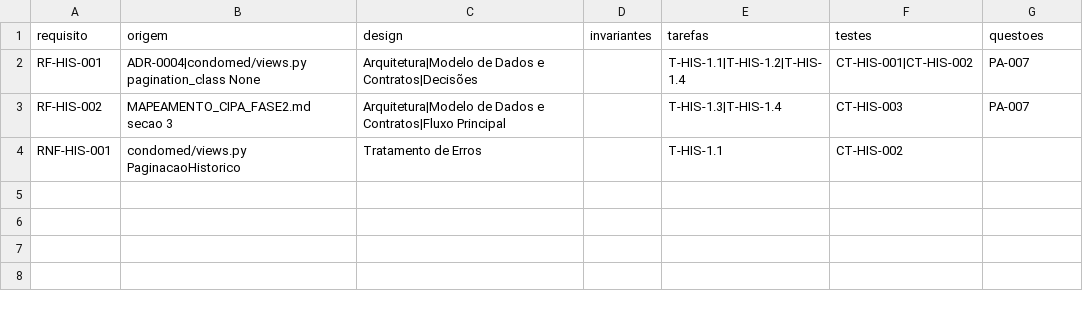
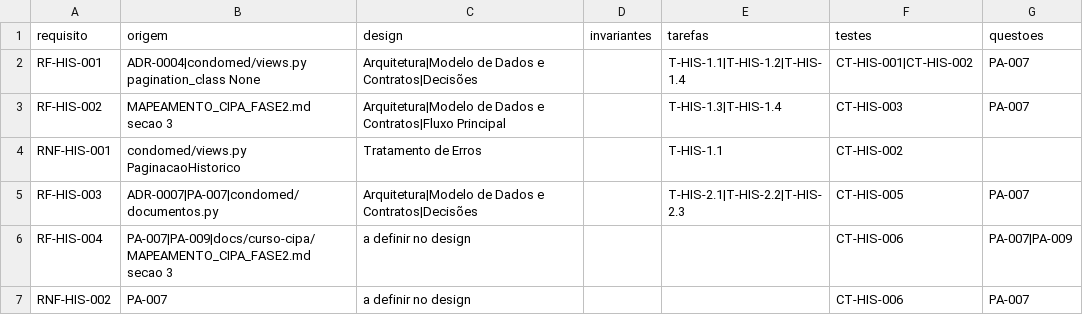
Before and after one commit to Fedcorp-Desenvolvimentos/FedConnect-Back-End, a CSV file: specs/curso-cipa-historico/matriz.csv, drawn as a sheet; the diff names each change by its address in the sheet, - before the commit and + after, or states it on an @@ line.

Commit message:
Feat: curso cipa

```diff
--- a/specs/curso-cipa-historico/matriz.csv
+++ b/specs/curso-cipa-historico/matriz.csv
+row 5: RF-HIS-003 | ADR-0007|PA-007|condomed/documentos.py | Arquitetura|Modelo de Dados e Contratos|Decisões |  | T-HIS-2.1|T-HIS-2.2|T-HIS-2.3 | CT-HIS-005 | PA-007
+row 6: RF-HIS-004 | PA-007|PA-009|docs/curso-cipa/MAPEAMENTO_CIPA_FASE2.md secao 3 | a definir no design |  |  | CT-HIS-006 | PA-007|PA-009
+row 7: RNF-HIS-002 | PA-007 | a definir no design |  |  | CT-HIS-006 | PA-007
```
Also changed, not shown: 14 other files.
